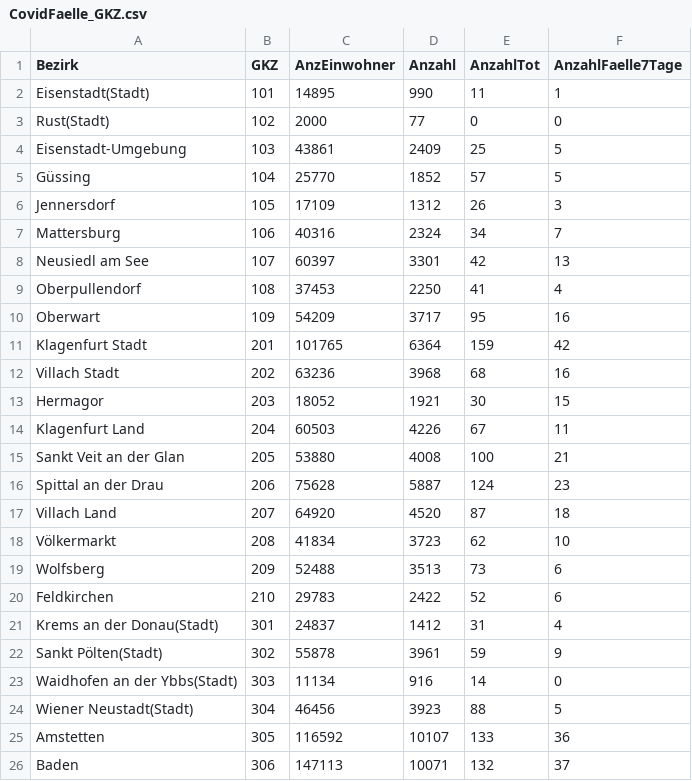
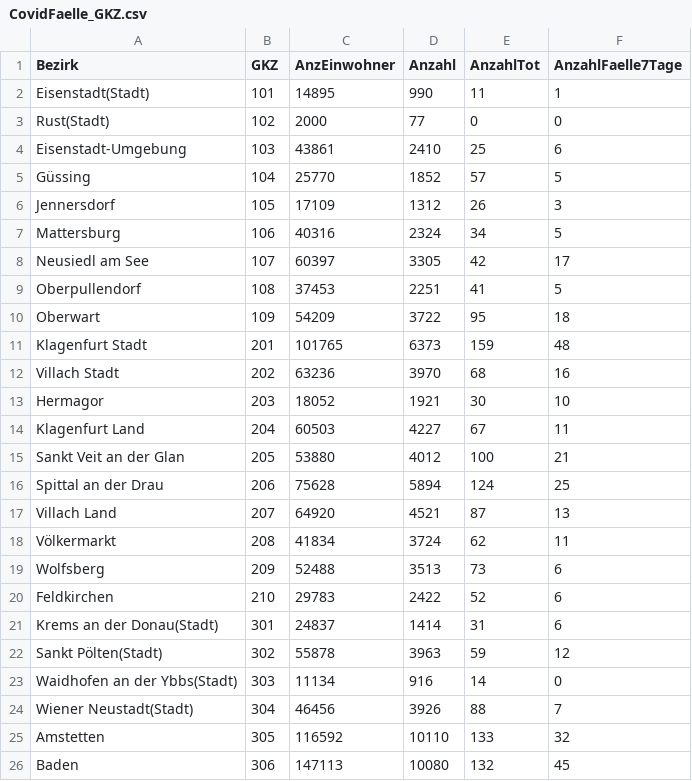
Before and after one commit to at062084/COVID-19-Austria, a CSV file: bmsgpk/data/ages/CovidFaelle_GKZ.csv, drawn as a sheet; only a part is shown; the diff covers the shown part only.

```diff
--- a/bmsgpk/data/ages/CovidFaelle_GKZ.csv
+++ b/bmsgpk/data/ages/CovidFaelle_GKZ.csv
@@ -3,24 +3,24 @@ Eisenstadt(Stadt);101;14895;990;11;1
 Rust(Stadt);102;2000;77;0;0
-Eisenstadt-Umgebung;103;43861;2409;25;5
+Eisenstadt-Umgebung;103;43861;2410;25;6
 Güssing;104;25770;1852;57;5
 Jennersdorf;105;17109;1312;26;3
-Mattersburg;106;40316;2324;34;7
-Neusiedl am See;107;60397;3301;42;13
-Oberpullendorf;108;37453;2250;41;4
-Oberwart;109;54209;3717;95;16
-Klagenfurt Stadt;201;101765;6364;159;42
-Villach Stadt;202;63236;3968;68;16
-Hermagor;203;18052;1921;30;15
-Klagenfurt Land;204;60503;4226;67;11
-Sankt Veit an der Glan;205;53880;4008;100;21
-Spittal an der Drau;206;75628;5887;124;23
-Villach Land;207;64920;4520;87;18
-Völkermarkt;208;41834;3723;62;10
+Mattersburg;106;40316;2324;34;5
+Neusiedl am See;107;60397;3305;42;17
+Oberpullendorf;108;37453;2251;41;5
+Oberwart;109;54209;3722;95;18
+Klagenfurt Stadt;201;101765;6373;159;48
+Villach Stadt;202;63236;3970;68;16
+Hermagor;203;18052;1921;30;10
+Klagenfurt Land;204;60503;4227;67;11
+Sankt Veit an der Glan;205;53880;4012;100;21
+Spittal an der Drau;206;75628;5894;124;25
+Villach Land;207;64920;4521;87;13
+Völkermarkt;208;41834;3724;62;11
 Wolfsberg;209;52488;3513;73;6
 Feldkirchen;210;29783;2422;52;6
-Krems an der Donau(Stadt);301;24837;1412;31;4
-Sankt Pölten(Stadt);302;55878;3961;59;9
+Krems an der Donau(Stadt);301;24837;1414;31;6
+Sankt Pölten(Stadt);302;55878;3963;59;12
 Waidhofen an der Ybbs(Stadt);303;11134;916;14;0
-Wiener Neustadt(Stadt);304;46456;3923;88;5
-Amstetten;305;116592;10107;133;36
-Baden;306;147113;10071;132;37
+Wiener Neustadt(Stadt);304;46456;3926;88;7
+Amstetten;305;116592;10110;133;32
+Baden;306;147113;10080;132;45
```
Also changed, not shown: 127 edited cells elsewhere in this file, bmsgpk/data/COVID-19-austria.csv, bmsgpk/data/ages/CovidFaelle_Timeline.csv, 11 other files.
